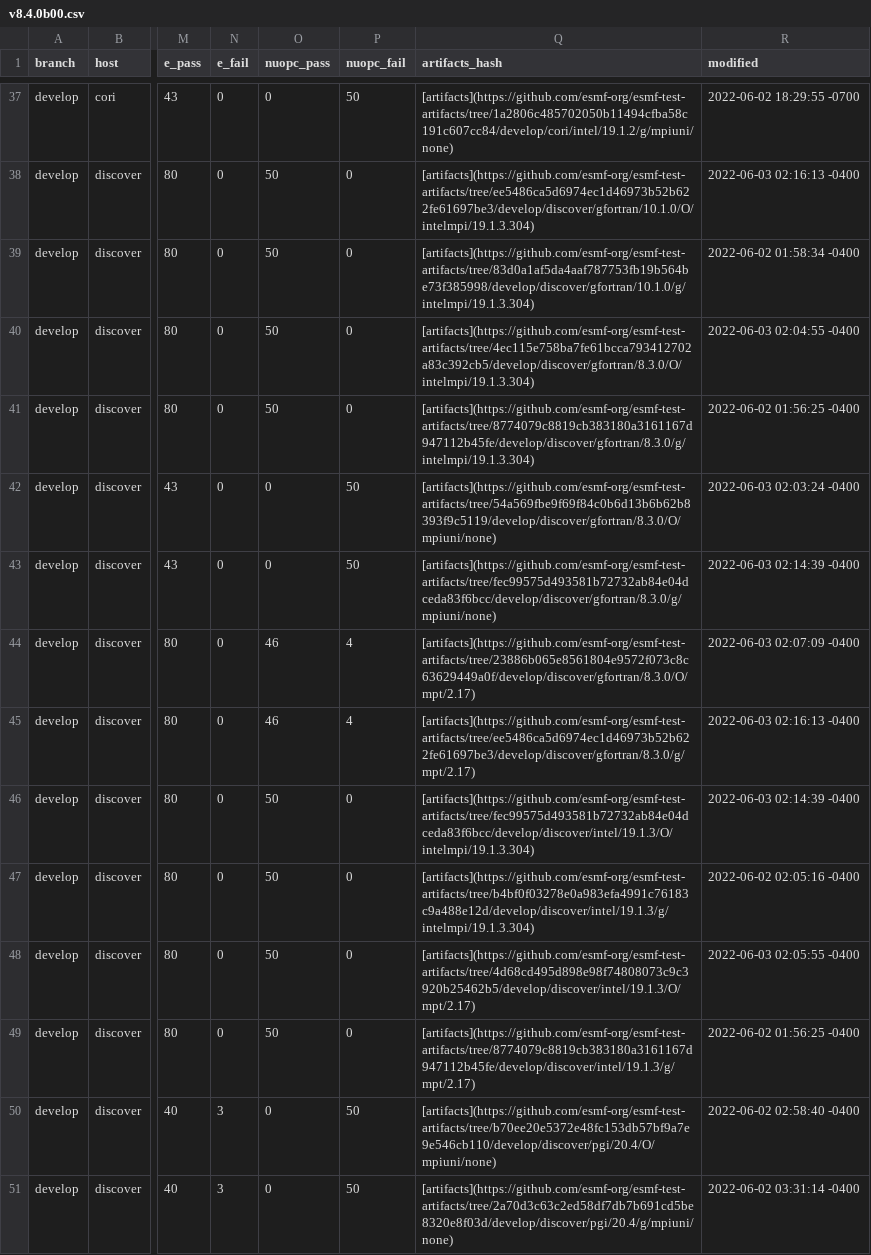
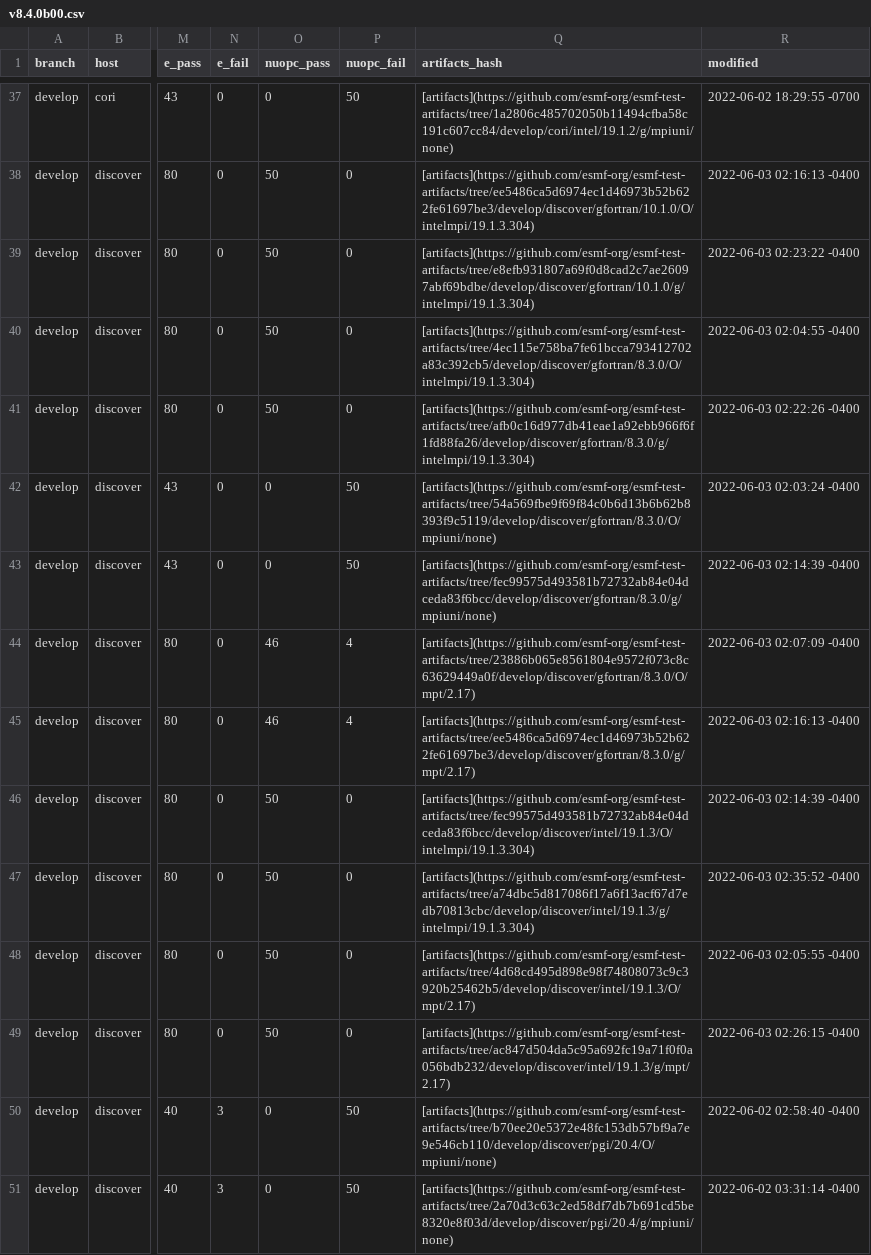
Before and after one commit to esmf-org/esmf-test-summary-2022-07, a CSV file: develop/v8.4.0b00.csv, drawn as a sheet; only a part is shown, gaps mark what is left out; the diff names each change by its address in the sheet, - before the commit and + after, or states it on an @@ line.

Commit message:
'updated summary for hash v8.4.0b00 on develop'

```diff
--- a/develop/v8.4.0b00.csv
+++ b/develop/v8.4.0b00.csv
-Q39 (artifacts_hash): [artifacts](https://github.com/esmf-org/esmf-test-artifacts/tree/83d0a1af5da4aaf787753fb19b564be73f385998/develop/discover/gfortran/10.1.0/g/intelmpi/19.1.3.304)
+Q39 (artifacts_hash): [artifacts](https://github.com/esmf-org/esmf-test-artifacts/tree/e8efb931807a69f0d8cad2c7ae26097abf69bdbe/develop/discover/gfortran/10.1.0/g/intelmpi/19.1.3.304)
-R39 (modified): 2022-06-02 01:58:34 -0400
+R39 (modified): 2022-06-03 02:23:22 -0400
-Q41 (artifacts_hash): [artifacts](https://github.com/esmf-org/esmf-test-artifacts/tree/8774079c8819cb383180a3161167d947112b45fe/develop/discover/gfortran/8.3.0/g/intelmpi/19.1.3.304)
+Q41 (artifacts_hash): [artifacts](https://github.com/esmf-org/esmf-test-artifacts/tree/afb0c16d977db41eae1a92ebb966f6f1fd88fa26/develop/discover/gfortran/8.3.0/g/intelmpi/19.1.3.304)
-R41 (modified): 2022-06-02 01:56:25 -0400
+R41 (modified): 2022-06-03 02:22:26 -0400
-Q47 (artifacts_hash): [artifacts](https://github.com/esmf-org/esmf-test-artifacts/tree/b4bf0f03278e0a983efa4991c76183c9a488e12d/develop/discover/intel/19.1.3/g/intelmpi/19.1.3.304)
+Q47 (artifacts_hash): [artifacts](https://github.com/esmf-org/esmf-test-artifacts/tree/a74dbc5d817086f17a6f13acf67d7edb70813cbc/develop/discover/intel/19.1.3/g/intelmpi/19.1.3.304)
-R47 (modified): 2022-06-02 02:05:16 -0400
+R47 (modified): 2022-06-03 02:35:52 -0400
-Q49 (artifacts_hash): [artifacts](https://github.com/esmf-org/esmf-test-artifacts/tree/8774079c8819cb383180a3161167d947112b45fe/develop/discover/intel/19.1.3/g/mpt/2.17)
+Q49 (artifacts_hash): [artifacts](https://github.com/esmf-org/esmf-test-artifacts/tree/ac847d504da5c95a692fc19a71f0f0a056bdb232/develop/discover/intel/19.1.3/g/mpt/2.17)
-R49 (modified): 2022-06-02 01:56:25 -0400
+R49 (modified): 2022-06-03 02:26:15 -0400
```
Also changed, not shown: 2 other files.
